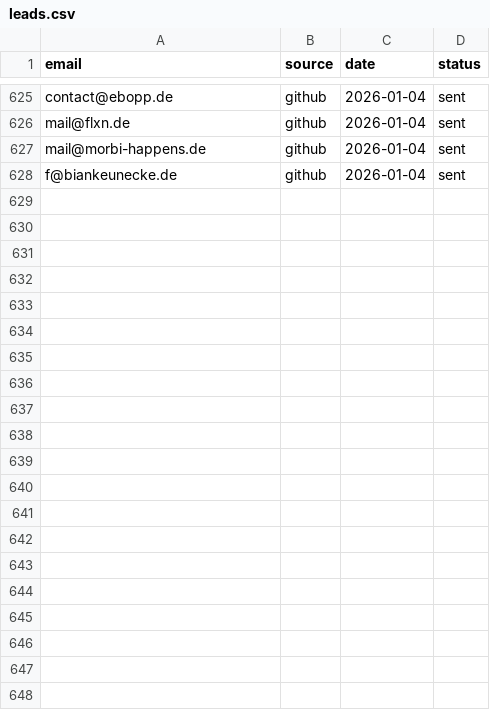
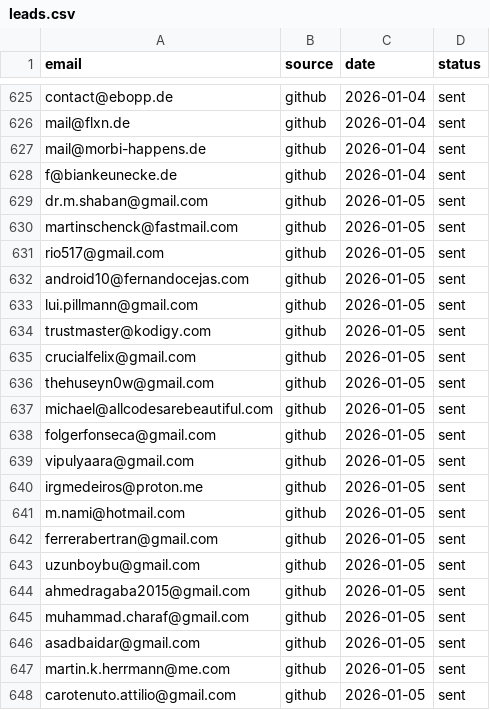
Before and after one commit to RajatDatta5315/mad-scientist-factory, a CSV file: leads.csv, drawn as a sheet; only a part is shown, gaps mark what is left out.

Commit message:
Empire Operations Complete

```diff
--- a/leads.csv
+++ b/leads.csv
@@ -628 +628,21 @@ mail@morbi-happens.de,github,2026-01-04,sent
 f@biankeunecke.de,github,2026-01-04,sent
+dr.m.shaban@gmail.com,github,2026-01-05,sent
+martinschenck@fastmail.com,github,2026-01-05,sent
+rio517@gmail.com,github,2026-01-05,sent
+android10@fernandocejas.com,github,2026-01-05,sent
+lui.pillmann@gmail.com,github,2026-01-05,sent
+trustmaster@kodigy.com,github,2026-01-05,sent
+crucialfelix@gmail.com,github,2026-01-05,sent
+thehuseyn0w@gmail.com,github,2026-01-05,sent
+michael@allcodesarebeautiful.com,github,2026-01-05,sent
+folgerfonseca@gmail.com,github,2026-01-05,sent
+vipulyaara@gmail.com,github,2026-01-05,sent
+irgmedeiros@proton.me,github,2026-01-05,sent
+m.nami@hotmail.com,github,2026-01-05,sent
+ferrerabertran@gmail.com,github,2026-01-05,sent
+uzunboybu@gmail.com,github,2026-01-05,sent
+ahmedragaba2015@gmail.com,github,2026-01-05,sent
+muhammad.charaf@gmail.com,github,2026-01-05,sent
+asadbaidar@gmail.com,github,2026-01-05,sent
+martin.k.herrmann@me.com,github,2026-01-05,sent
+carotenuto.attilio@gmail.com,github,2026-01-05,sent
```
